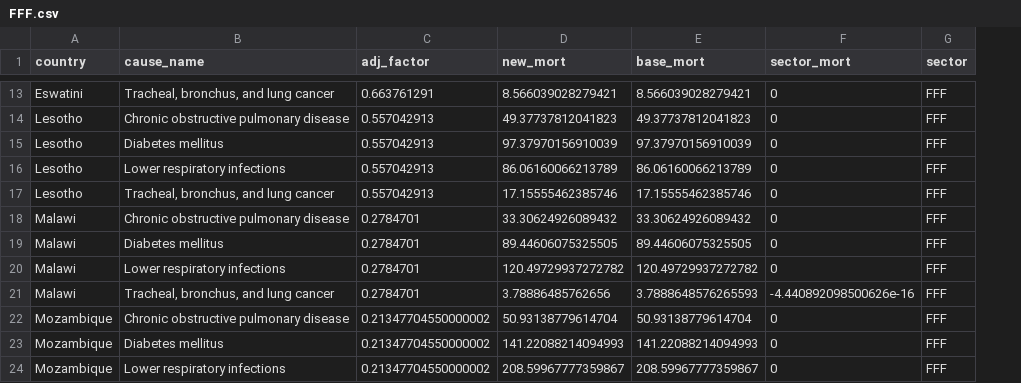
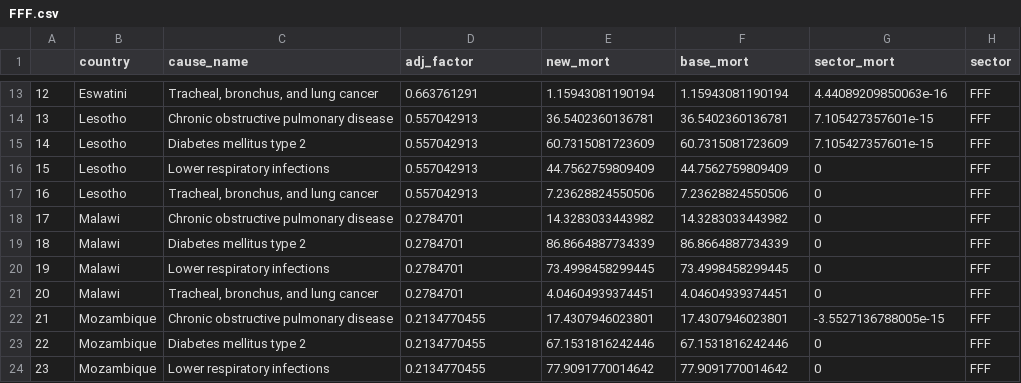
Before and after one commit to medinata/REACH, a CSV file: REACH_SA/results/sector_deaths/FFF.csv, drawn as a sheet; only a part is shown, gaps mark what is left out; addresses are those after the commit; the diff covers the shown part only; the diff names each change by its address in the sheet, - before the commit and + after, or states it on an @@ line.

```diff
--- a/REACH_SA/results/sector_deaths/FFF.csv
+++ b/REACH_SA/results/sector_deaths/FFF.csv
+column A, rows 13-24: 12 | 13 | 14 | 15 | 16 | 17 | 18 | 19 | 20 | 21 | 22 | 23
-E13 (new_mort): 8.566039028279421
+E13 (new_mort): 1.15943081190194
-F13 (base_mort): 8.566039028279421
+F13 (base_mort): 1.15943081190194
-G13 (sector_mort): 0
+G13 (sector_mort): 4.44089209850063e-16
-E14 (new_mort): 49.37737812041823
+E14 (new_mort): 36.5402360136781
-F14 (base_mort): 49.37737812041823
+F14 (base_mort): 36.5402360136781
-G14:G15 (sector_mort): 0
+G14:G15 (sector_mort): 7.105427357601e-15
-C15 (cause_name): Diabetes mellitus
+C15 (cause_name): Diabetes mellitus type 2
-E15 (new_mort): 97.37970156910039
+E15 (new_mort): 60.7315081723609
-F15 (base_mort): 97.37970156910039
+F15 (base_mort): 60.7315081723609
-E16 (new_mort): 86.06160066213789
+E16 (new_mort): 44.7562759809409
-F16 (base_mort): 86.06160066213789
+F16 (base_mort): 44.7562759809409
-E17 (new_mort): 17.15555462385746
+E17 (new_mort): 7.23628824550506
-F17 (base_mort): 17.15555462385746
+F17 (base_mort): 7.23628824550506
-E18 (new_mort): 33.30624926089432
+E18 (new_mort): 14.3283033443982
-F18 (base_mort): 33.30624926089432
+F18 (base_mort): 14.3283033443982
-C19 (cause_name): Diabetes mellitus
+C19 (cause_name): Diabetes mellitus type 2
-E19 (new_mort): 89.44606075325505
+E19 (new_mort): 86.8664887734339
-F19 (base_mort): 89.44606075325505
+F19 (base_mort): 86.8664887734339
-E20 (new_mort): 120.49729937272782
+E20 (new_mort): 73.4998458299445
-F20 (base_mort): 120.49729937272782
+F20 (base_mort): 73.4998458299445
-E21 (new_mort): 3.78886485762656
+E21 (new_mort): 4.04604939374451
-F21 (base_mort): 3.7888648576265593
+F21 (base_mort): 4.04604939374451
-G21 (sector_mort): -4.440892098500626e-16
+G21 (sector_mort): 0
-D22:D24 (adj_factor): 0.21347704550000002
+D22:D24 (adj_factor): 0.2134770455
-E22 (new_mort): 50.93138779614704
+E22 (new_mort): 17.4307946023801
-F22 (base_mort): 50.93138779614704
+F22 (base_mort): 17.4307946023801
-G22 (sector_mort): 0
+G22 (sector_mort): -3.5527136788005e-15
-C23 (cause_name): Diabetes mellitus
+C23 (cause_name): Diabetes mellitus type 2
-E23 (new_mort): 141.22088214094993
+E23 (new_mort): 67.1531816242446
-F23 (base_mort): 141.22088214094993
+F23 (base_mort): 67.1531816242446
-E24 (new_mort): 208.59967777359867
+E24 (new_mort): 77.9091770014642
-F24 (base_mort): 208.59967777359867
+F24 (base_mort): 77.9091770014642
```
Also changed, not shown: 120 edited cells elsewhere in this file, REACH_SA/results/sector_deaths/CHE.csv, REACH_SA/results/sector_deaths/NMM.csv, 22 other files.
